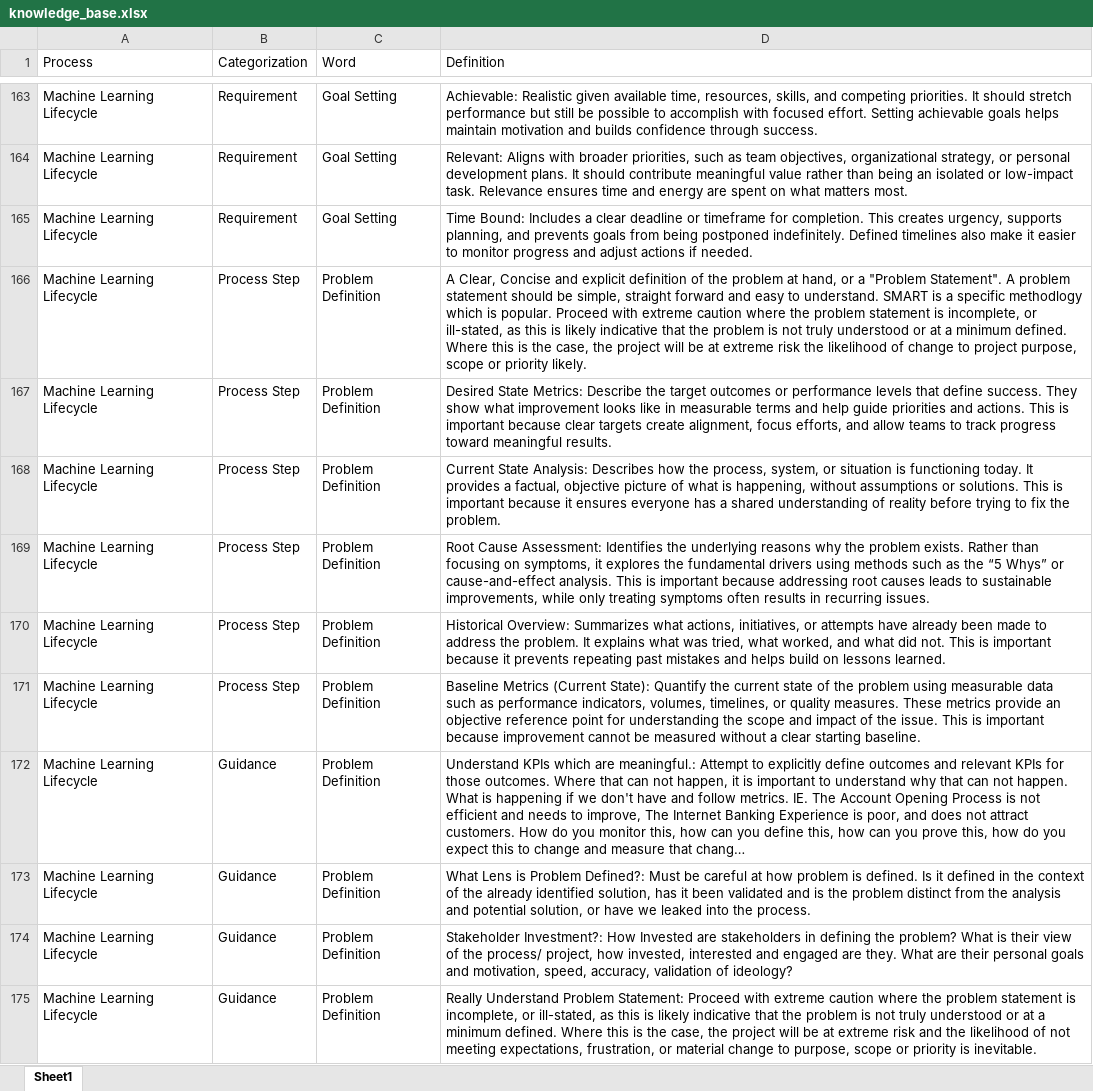
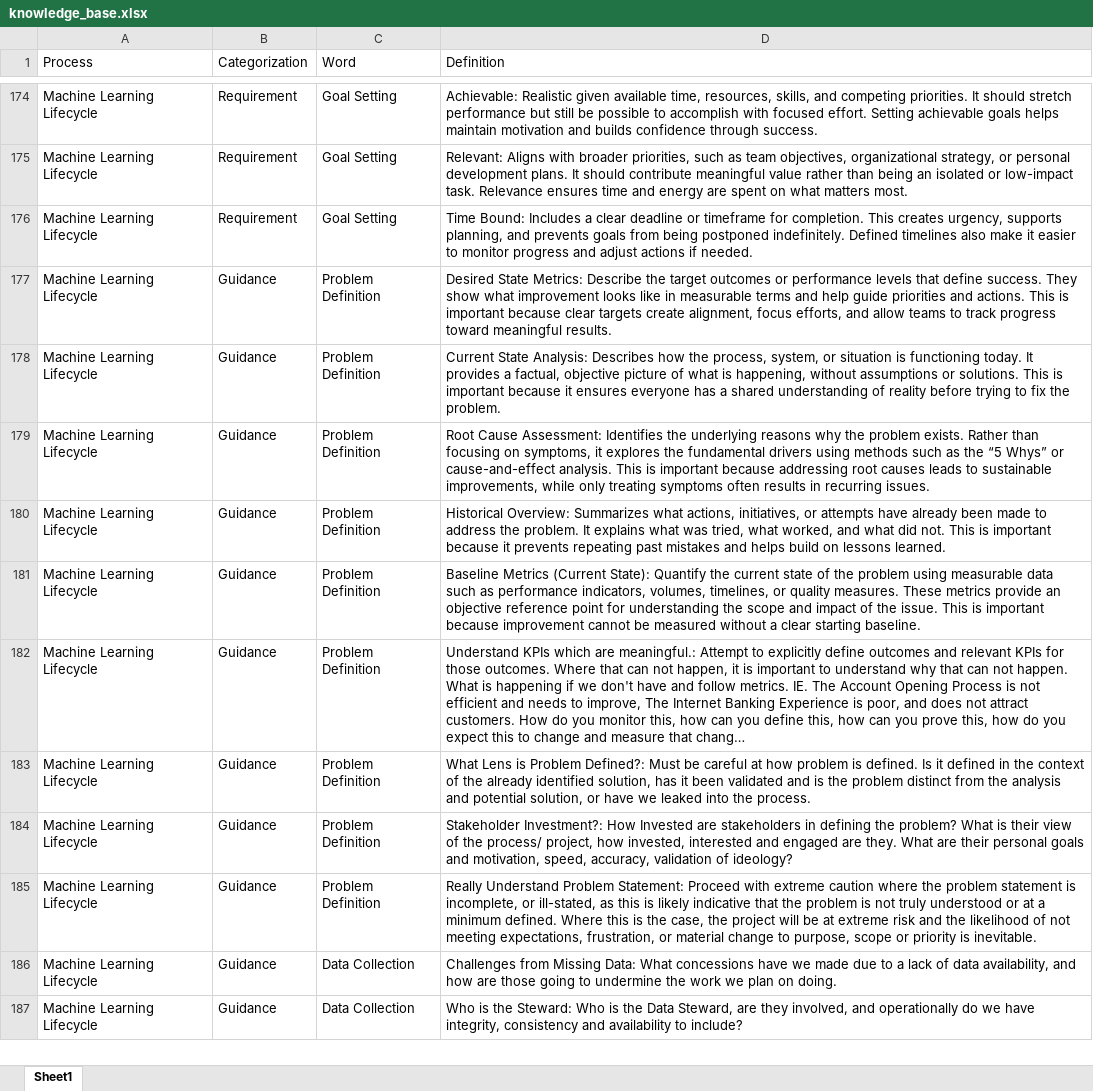
Before and after one commit to derek-dewald/Python_Tools, an Excel workbook: Streamlit/Data/knowledge_base.xlsx, sheet Sheet1, drawn as a sheet; only a part is shown, gaps mark what is left out; the shorter side is filled out with more unchanged rows; long unchanged cells end in …; values as stored, in another font and other column widths than the file's, no borders; removed rows and columns are numbered as before the commit, all else as after; the diff covers the shown part only; the diff names each change by its address in the sheet, - before the commit and + after, or states it on an @@ line.

```diff
--- a/Streamlit/Data/knowledge_base.xlsx (sheet Sheet1)
+++ b/Streamlit/Data/knowledge_base.xlsx (sheet Sheet1)
-row 166: Machine Learning Lifecycle | Process Step | Problem Definition | A Clear, Concise and explicit definition of the problem at hand, or a "Problem Statement". A problem statement should be simple, straight forward and easy to understand. SMART is a specific methodlogy which is popular. Proceed with extreme caution where the problem statement is incomplete, or ill-stated, as this is likely indicative that the problem is not truly understood or at a minimum defined. Where this is the case, the project will be at extreme risk the likelihood of change to project purpose, scope or priority likely.
-B177:B181 (Categorization): Process Step
+B177:B181 (Categorization): Guidance
```
Also changed, not shown: 14 added rows, 33 removed rows, 18 moved rows and 17 edited cells elsewhere in this sheet, Streamlit/Data/consolidated_dataset.xlsx, Streamlit/Data/defined_processes.xlsx, 10 other files.
